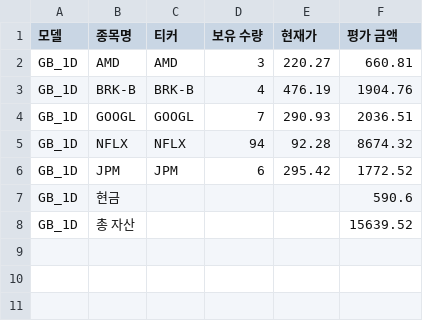
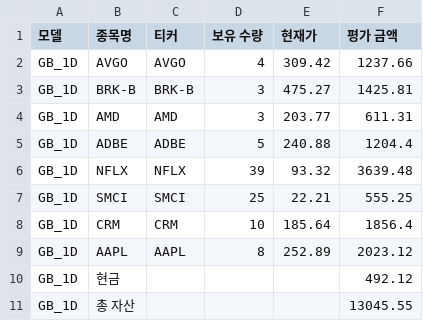
Before and after one commit to chesin1/stock_ai_trading_us, a CSV file: data/gb_1d_portfolio_final.csv, drawn as a sheet.

```diff
--- a/data/gb_1d_portfolio_final.csv
+++ b/data/gb_1d_portfolio_final.csv
@@ -1,8 +1,11 @@
 모델,종목명,티커,보유 수량,현재가,평가 금액
-GB_1D,AMD,AMD,3,220.27,660.81
-GB_1D,BRK-B,BRK-B,4,476.19,1904.76
-GB_1D,GOOGL,GOOGL,7,290.93,2036.51
-GB_1D,NFLX,NFLX,94,92.28,8674.32
-GB_1D,JPM,JPM,6,295.42,1772.52
-GB_1D,현금,,,,590.6
-GB_1D,총 자산,,,,15639.52
+GB_1D,AVGO,AVGO,4,309.42,1237.66
+GB_1D,BRK-B,BRK-B,3,475.27,1425.81
+GB_1D,AMD,AMD,3,203.77,611.31
+GB_1D,ADBE,ADBE,5,240.88,1204.4
+GB_1D,NFLX,NFLX,39,93.32,3639.48
+GB_1D,SMCI,SMCI,25,22.21,555.25
+GB_1D,CRM,CRM,10,185.64,1856.4
+GB_1D,AAPL,AAPL,8,252.89,2023.12
+GB_1D,현금,,,,492.12
+GB_1D,총 자산,,,,13045.55
```
Also changed, not shown: data/gb_20d_portfolio_final.csv, data/simulation_result_simple_with_accuracy.csv, 43 other files.
